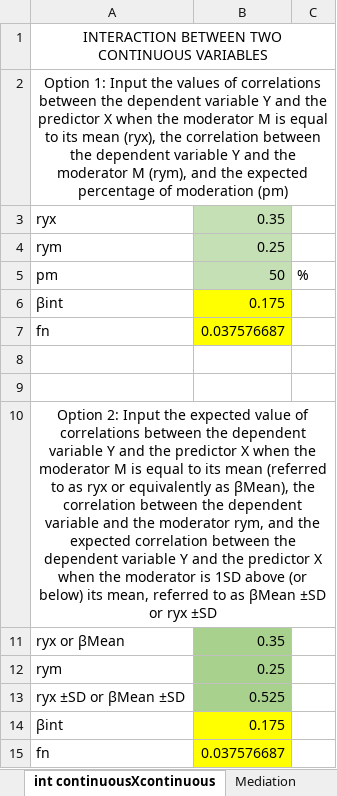
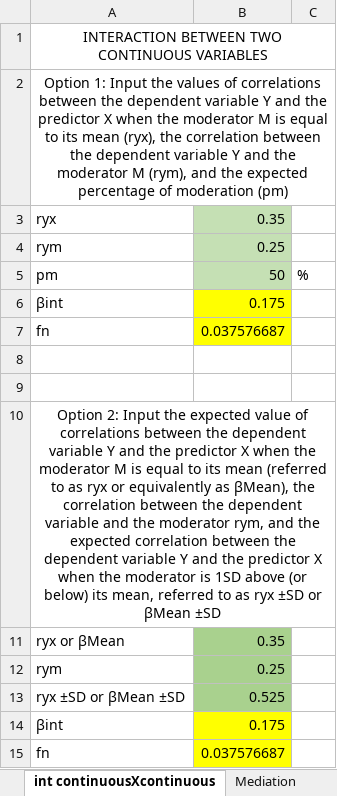
Before and after one commit to mcfanda/primerPowerIRSP, an Excel workbook: power.xlsx, sheet int continuousXcontinuous, drawn as a sheet; values as stored, in another font and other column widths than the file's, no borders; charts and pictures not drawn; 1 other sheet too large or unreadable and not compared; the diff names each change by its address in the sheet, - before the commit and + after, or states it on an @@ line.

Commit message:
fixed beta_mean in continiuous x continuous interaction

```diff
--- a/power.xlsx (sheet int continuousXcontinuous)
+++ b/power.xlsx (sheet int continuousXcontinuous)
-A10: …to as βMean ±SD or ryx ±SD
+A10: …to as ryx ±SD or βMean ±SD
```
